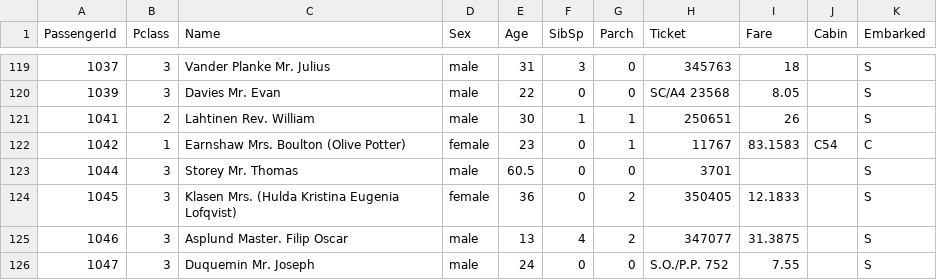
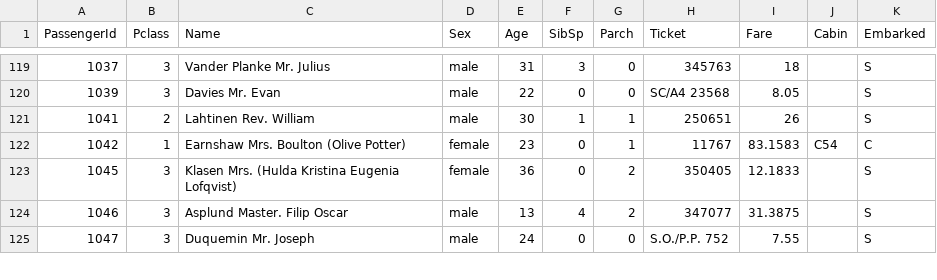
Before and after one commit to Reybolt/Titanic, a CSV file: test-edited.csv, drawn as a sheet; only a part is shown, gaps mark what is left out; the diff names each change by its address in the sheet, - before the commit and + after, or states it on an @@ line.

Commit message:
Small change to test-edited

```diff
--- a/test-edited.csv
+++ b/test-edited.csv
-row 123: 1044 | 3 | Storey Mr. Thomas | male | 60.5 | 0 | 0 | 3701 |  |  | S
```
